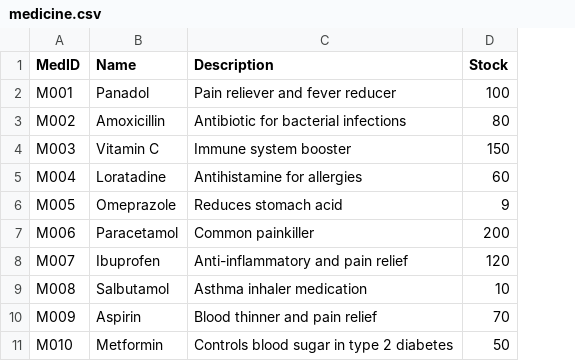
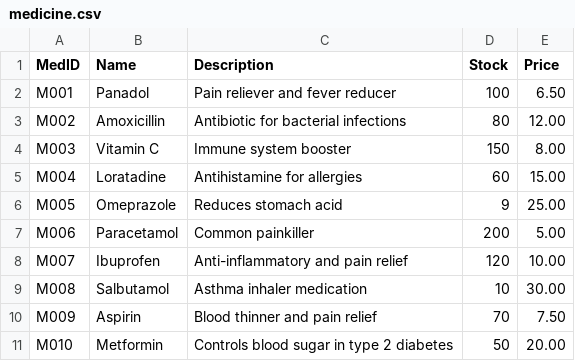
Before and after one commit to Calvenn/CustomADT, a CSV file: src/data/medicine.csv, drawn as a sheet; the diff names each change by its address in the sheet, - before the commit and + after, or states it on an @@ line.

Commit message:
Add price in medicine Edit pharUi, MedControl, PharmacyReport, medicine, CSVloader, med.csv, tryCatchThrowFromFile, ValidationUtility

```diff
--- a/src/data/medicine.csv
+++ b/src/data/medicine.csv
+column E (Price), rows 2-11: 6.50 | 12.00 | 8.00 | 15.00 | 25.00 | 5.00 | 10.00 | 30.00 | 7.50 | 20.00
```
Also changed, not shown: 7 other files.
